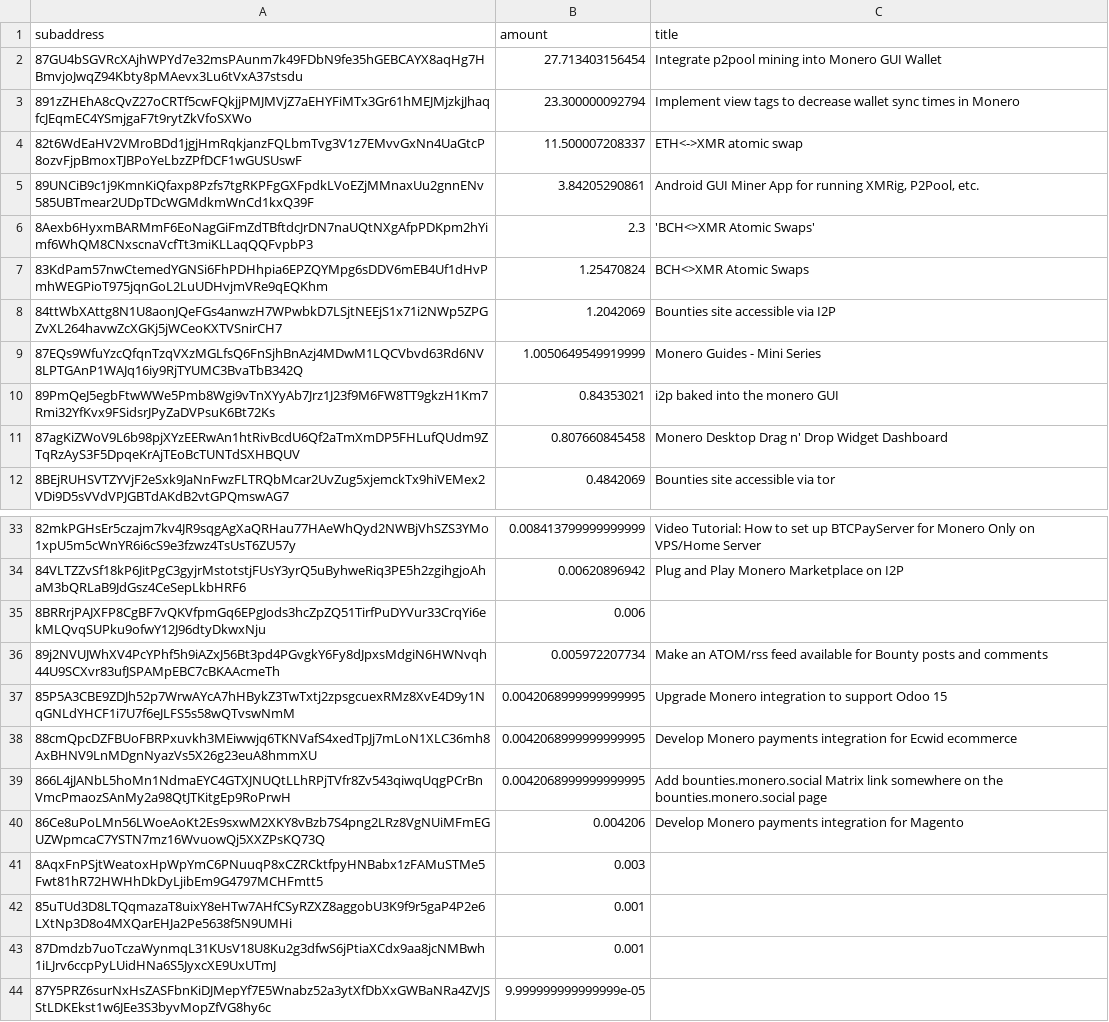
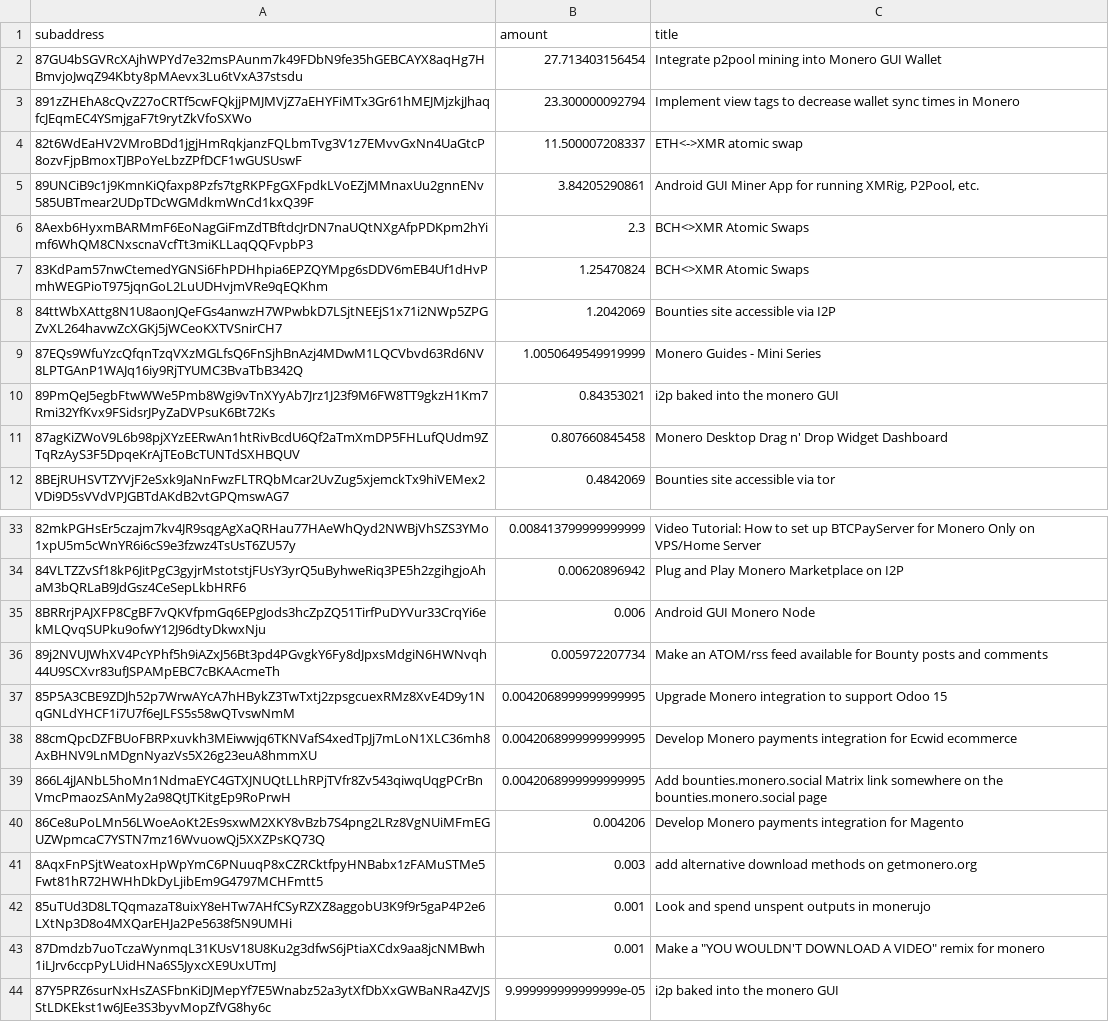
Before and after one commit to plowsof/check-monero-bounties-subad, a CSV file: sorted-bounty-totals.csv, drawn as a sheet; only a part is shown, gaps mark what is left out; the diff names each change by its address in the sheet, - before the commit and + after, or states it on an @@ line.

Commit message:
Update sorted-bounty-totals.csv

```diff
--- a/sorted-bounty-totals.csv
+++ b/sorted-bounty-totals.csv
-C6 (title): 'BCH<>XMR Atomic Swaps'
+C6 (title): BCH<>XMR Atomic Swaps
-C35 (title): (empty)
+C35 (title): Android GUI Monero Node
-C41 (title): (empty)
+C41 (title): add alternative download methods on getmonero.org
-C42 (title): (empty)
+C42 (title): Look and spend unspent outputs in monerujo
-C43 (title): (empty)
+C43 (title): Make a "YOU WOULDN'T DOWNLOAD A VIDEO" remix for monero
-C44 (title): (empty)
+C44 (title): i2p baked into the monero GUI
```
